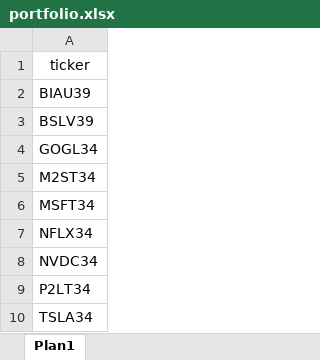
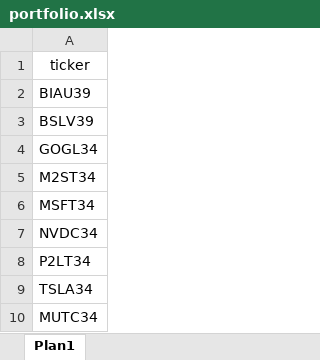
Before and after one commit to rodrigo0107/portfolio-dashboard, an Excel workbook: portfolio.xlsx, sheet Plan1, drawn as a sheet; values as stored, in another font and other column widths than the file's, no borders; removed rows and columns are numbered as before the commit, all else as after; the diff names each change by its address in the sheet, - before the commit and + after, or states it on an @@ line.

Commit message:
Add files via upload

```diff
--- a/portfolio.xlsx (sheet Plan1)
+++ b/portfolio.xlsx (sheet Plan1)
-row 7: NFLX34
+row 10: MUTC34
```
